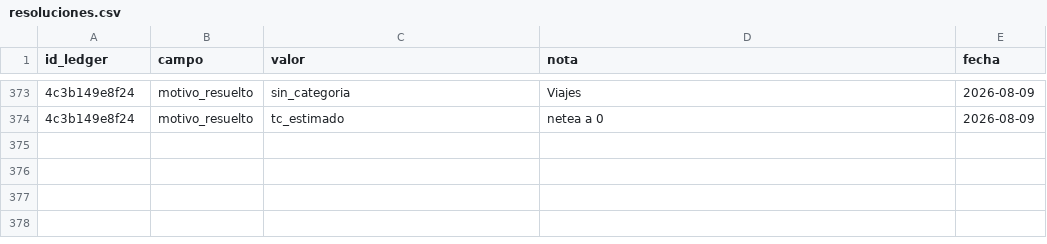
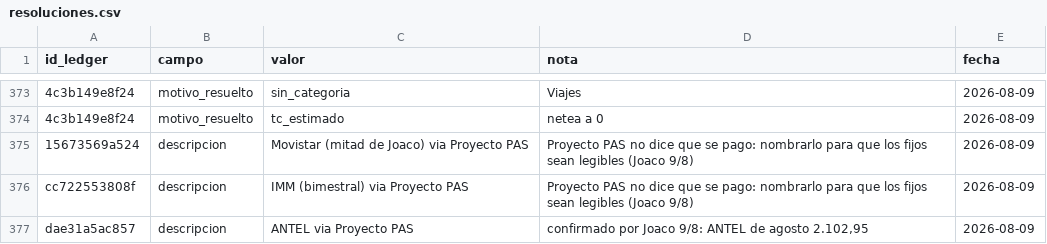
Before and after one commit to joacoguerrae/registro-gastos, a CSV file: data/resoluciones.csv, drawn as a sheet; only a part is shown, gaps mark what is left out; the diff names each change by its address in the sheet, - before the commit and + after, or states it on an @@ line.

Commit message:
Mapa de gastos fijos: config/gastos_fijos.csv + fix del split de YouTube
- Nuevo config/gastos_fijos.csv: 20 fijos (8 casa, 12 personales) con monto,
  frecuencia, cuenta, cuotas restantes y nivel de confianza. Confirmado con
  Joaco el 9/8.
- Series de cuotas vivas: ORT 18/24 (quedan 6, hasta feb-2027); contribucion
  inmobiliaria queda solo setiembre; BSE seguro auto 10 cuotas, van 2, baja a
  ~2.000 con el auto nuevo.
- splits_recurrentes: YouTube Premium familiar pasa de 2/5 a 2/6 (se sumo la
  madre) y el patron ahora matchea APPLE.COM/BILL, que es como llega el cargo.
- resoluciones: nombradas las filas "INTERNET/Proyecto PAS" de ANTEL, IMM y
  Movistar. Proyecto PAS es la app de pagos del Santander y no dice que se
  pago, lo que volvia invisibles a los fijos en los analisis por comercio.
- cierre-mes: la chuleta apunta al mapa y pide recorrerlo en cada cierre.

Wanderers y Sucive quedan fuera del mapa: no son fijos (Wanderers se paga por
partido; la patente se redefine con el auto nuevo).

```diff
--- a/data/resoluciones.csv
+++ b/data/resoluciones.csv
+row 375: 15673569a524 | descripcion | Movistar (mitad de Joaco) via Proyecto PAS | Proyecto PAS no dice que se pago: nombrarlo para que los fijos sean legibles (Joaco 9/8) | 2026-08-09
+row 376: cc722553808f | descripcion | IMM (bimestral) via Proyecto PAS | Proyecto PAS no dice que se pago: nombrarlo para que los fijos sean legibles (Joaco 9/8) | 2026-08-09
+row 377: dae31a5ac857 | descripcion | ANTEL via Proyecto PAS | confirmado por Joaco 9/8: ANTEL de agosto 2.102,95 | 2026-08-09
```
Also changed, not shown: config/splits_recurrentes.csv, data/ledger.csv, 2 other files.
